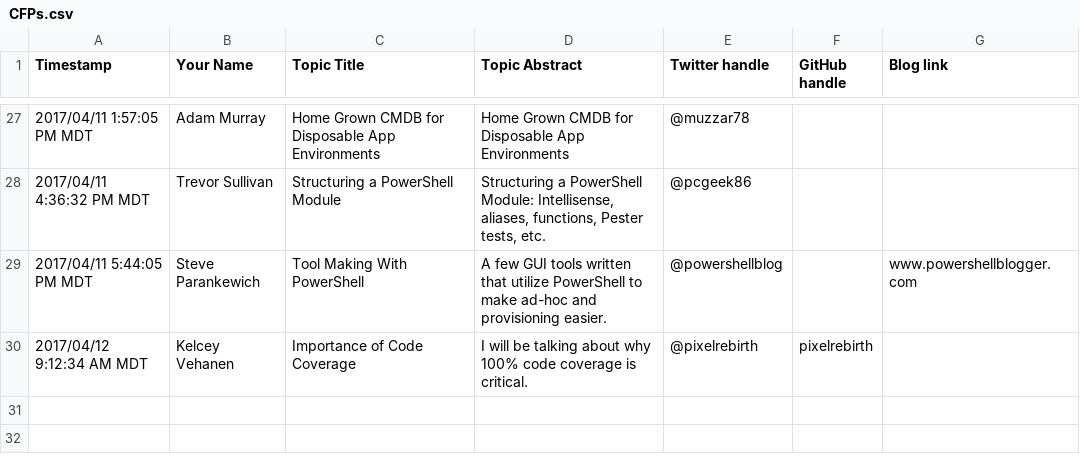
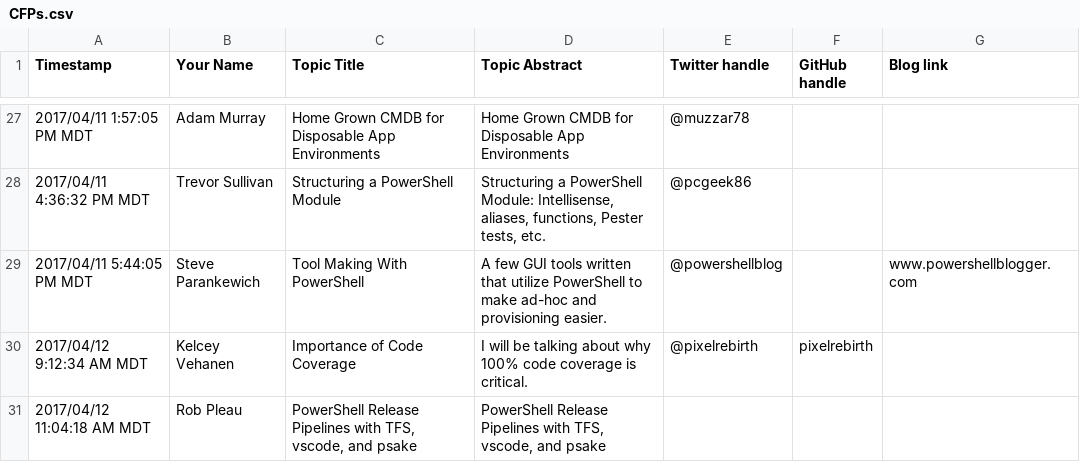
Before and after one commit to RamblingCookieMonster/CommunityLightningDemos2017, a CSV file: CFPs.csv, drawn as a sheet; only a part is shown, gaps mark what is left out; the diff names each change by its address in the sheet, - before the commit and + after, or states it on an @@ line.

```diff
--- a/CFPs.csv
+++ b/CFPs.csv
+row 31: 2017/04/12 11:04:18 AM MDT | Rob Pleau | PowerShell Release Pipelines with TFS, vscode, and psake | PowerShell Release Pipelines with TFS, vscode, and psake
```
Also changed, not shown: 1 other file.
